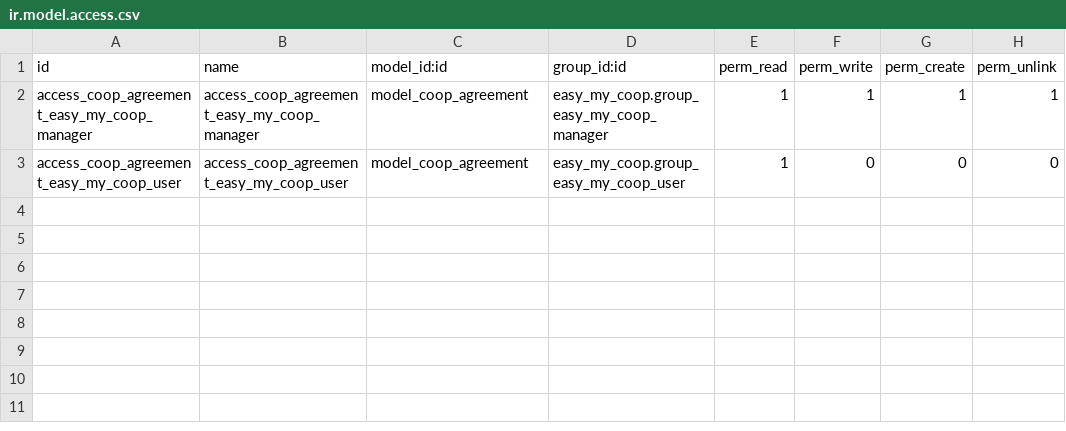
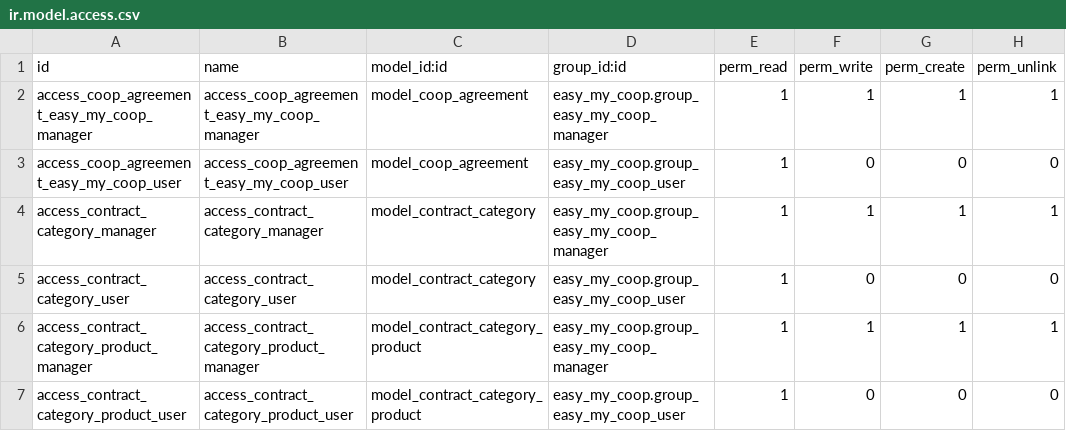
Before and after one commit to coopdevs/odoo-somconnexio, a CSV file: somconnexio/security/ir.model.access.csv, drawn as a sheet.

Commit message:
product filter (agreement, contract_category)

```diff
--- a/somconnexio/security/ir.model.access.csv
+++ b/somconnexio/security/ir.model.access.csv
@@ -3 +3,5 @@ access_coop_agreement_easy_my_coop_manager,access_coop_agreement_easy_my_coop_ma
 access_coop_agreement_easy_my_coop_user,access_coop_agreement_easy_my_coop_user,model_coop_agreement,easy_my_coop.group_easy_my_coop_user,1,0,0,0
+access_contract_category_manager,access_contract_category_manager,model_contract_category,easy_my_coop.group_easy_my_coop_manager,1,1,1,1
+access_contract_category_user,access_contract_category_user,model_contract_category,easy_my_coop.group_easy_my_coop_user,1,0,0,0
+access_contract_category_product_manager,access_contract_category_product_manager,model_contract_category_product,easy_my_coop.group_easy_my_coop_manager,1,1,1,1
+access_contract_category_product_user,access_contract_category_product_user,model_contract_category_product,easy_my_coop.group_easy_my_coop_user,1,0,0,0
```
Also changed, not shown: 5 other files.
